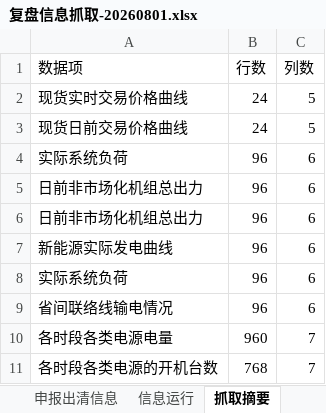
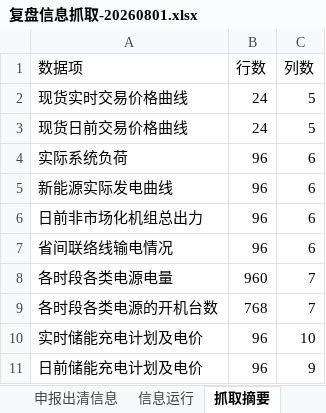
Before and after one commit to arliu633-glitch/hb-price-chart-public, an Excel workbook: review-results/复盘信息抓取-20260801.xlsx, sheet 抓取摘要, drawn as a sheet; values as stored, in another font and other column widths than the file's, no borders; removed rows and columns are numbered as before the commit, all else as after; the diff names each change by its address in the sheet, - before the commit and + after, or states it on an @@ line.

```diff
--- a/review-results/复盘信息抓取-20260801.xlsx (sheet 抓取摘要)
+++ b/review-results/复盘信息抓取-20260801.xlsx (sheet 抓取摘要)
@@ row 7 moved to row 5: 新能源实际发电曲线 @@
-row 6: 日前非市场化机组总出力 | 96 | 6
-row 8: 实际系统负荷 | 96 | 6
+row 10: 实时储能充电计划及电价 | 96 | 10
+row 11: 日前储能充电计划及电价 | 96 | 9
```
Also changed, not shown: sheet 储能充电计划及电价, sheet 信息运行, review-results/河北实时运行及市场出清数据-20260801.xlsx, 3 other files.
